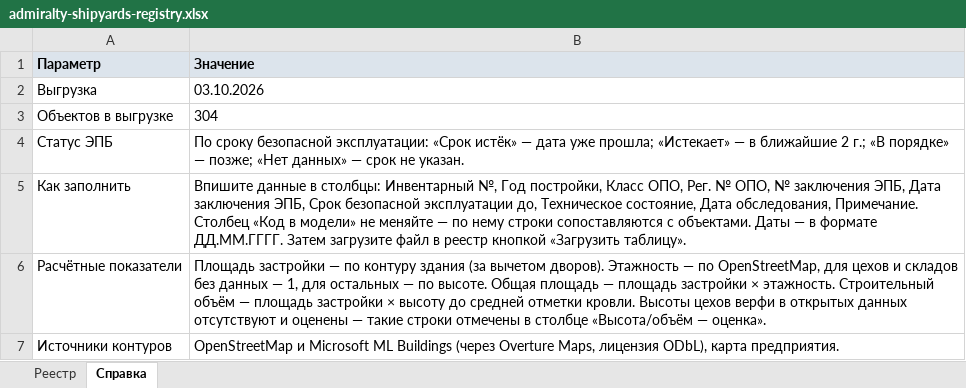
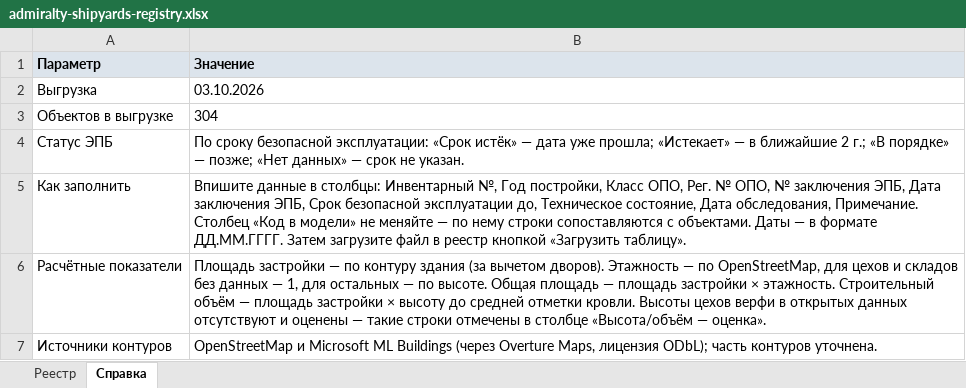
Before and after one commit to MaxBarulin/Promo_CAD_tools, an Excel workbook: admiralty-shipyards-territory/dist/admiralty-shipyards-registry.xlsx, sheet Справка, drawn as a sheet; values as stored, in another font and other column widths than the file's, no borders; the diff names each change by its address in the sheet, - before the commit and + after, or states it on an @@ line.

```diff
--- a/admiralty-shipyards-territory/dist/admiralty-shipyards-registry.xlsx (sheet Справка)
+++ b/admiralty-shipyards-territory/dist/admiralty-shipyards-registry.xlsx (sheet Справка)
-B7 (Значение): …Maps, лицензия ODbL), карта предприятия.
+B7 (Значение): …Maps, лицензия ODbL); часть контуров уточнена.
```
Also changed, not shown: sheet Реестр, 22 other files.
